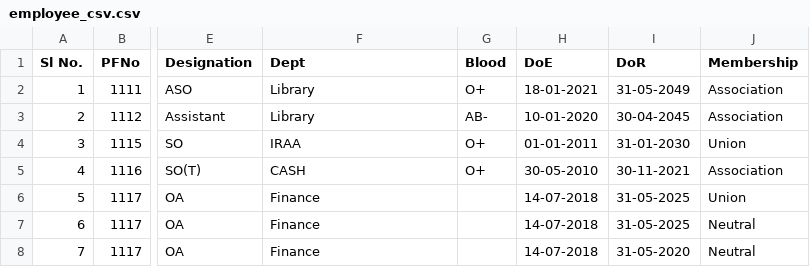
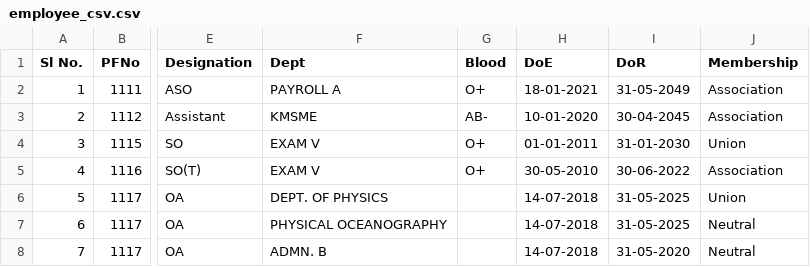
Before and after one commit to Akhilvis/employee-management, a CSV file: cuea/employee_csv.csv, drawn as a sheet; only a part is shown, gaps mark what is left out; the diff names each change by its address in the sheet, - before the commit and + after, or states it on an @@ line.

```diff
--- a/cuea/employee_csv.csv
+++ b/cuea/employee_csv.csv
-F2 (Dept): Library
+F2 (Dept): PAYROLL A
-F3 (Dept): Library
+F3 (Dept): KMSME
-F4 (Dept): IRAA
+F4 (Dept): EXAM V
-F5 (Dept): CASH
+F5 (Dept): EXAM V
-I5 (DoR): 30-11-2021
+I5 (DoR): 30-06-2022
-F6 (Dept): Finance
+F6 (Dept): DEPT. OF PHYSICS
-F7 (Dept): Finance
+F7 (Dept): PHYSICAL OCEANOGRAPHY
-F8 (Dept): Finance
+F8 (Dept): ADMN. B
```
Also changed, not shown: 20 other files.
